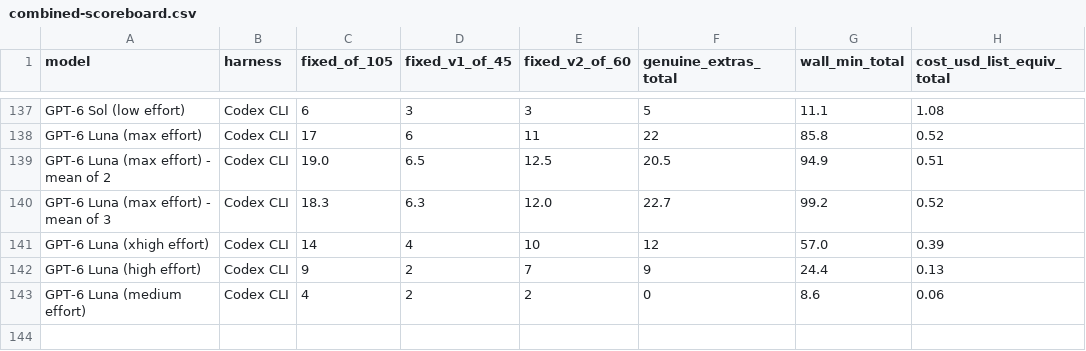
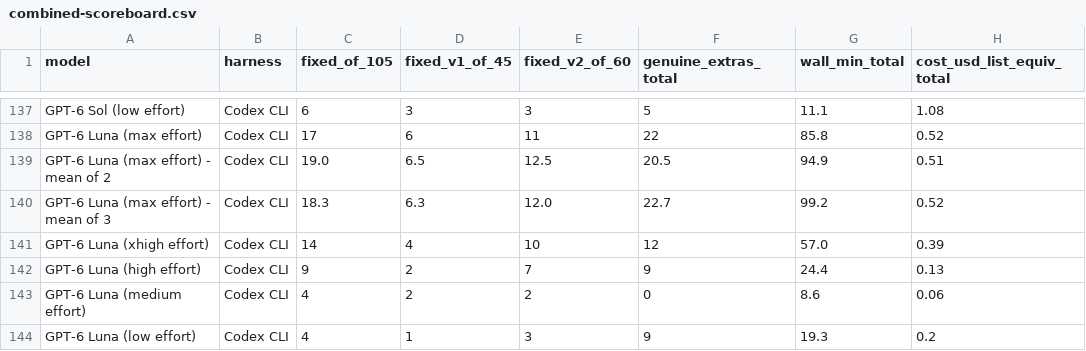
Before and after one commit to phuryn/bug-hunt-bench, a CSV file: results/combined-scoreboard.csv, drawn as a sheet; only a part is shown, gaps mark what is left out; the diff names each change by its address in the sheet, - before the commit and + after, or states it on an @@ line.

```diff
--- a/results/combined-scoreboard.csv
+++ b/results/combined-scoreboard.csv
+row 144: GPT-6 Luna (low effort) | Codex CLI | 4 | 1 | 3 | 9 | 19.3 | 0.2
```
Also changed, not shown: results/coverage.csv, results/repo1-metrics.csv, 7 other files.
